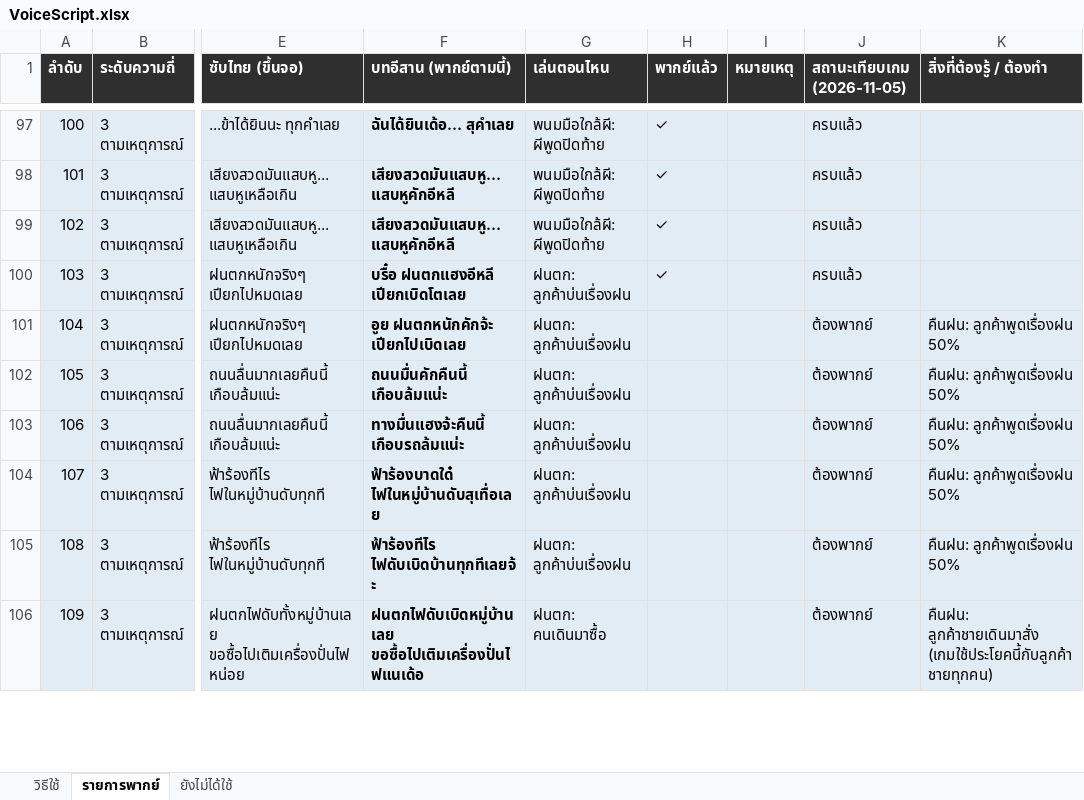
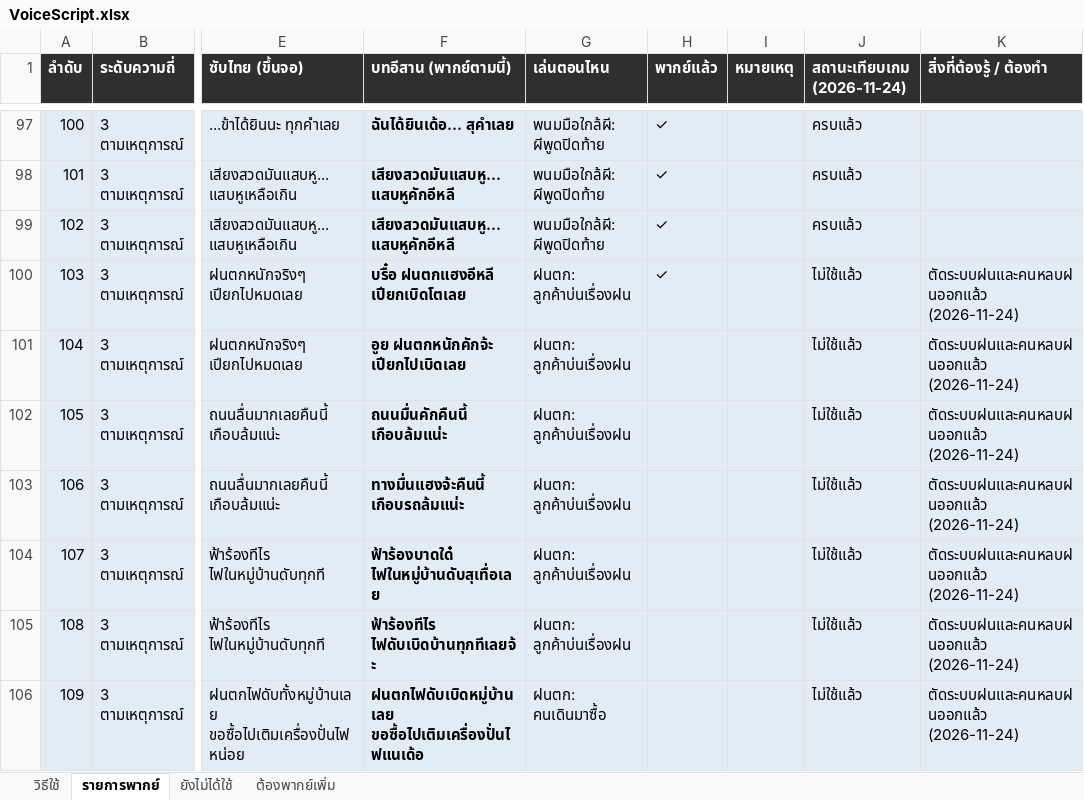
Before and after one commit to queue96/roblox_anomaly, an Excel workbook: assets/sounds/VoiceScript.xlsx, sheet รายการพากย์, drawn as a sheet; only a part is shown, gaps mark what is left out; values as stored, in another font and other column widths than the file's, no borders; conditional formats not drawn; the diff covers the shown part only; the diff names each change by its address in the sheet, - before the commit and + after, or states it on an @@ line.

```diff
--- a/assets/sounds/VoiceScript.xlsx (sheet รายการพากย์)
+++ b/assets/sounds/VoiceScript.xlsx (sheet รายการพากย์)
+sheet tab: ต้องพากย์เพิ่ม
-J1: สถานะเทียบเกม (2026-11-05)
+J1: สถานะเทียบเกม (2026-11-24)
-J100 (สถานะเทียบเกม (2026-11-24)): ครบแล้ว
+J100 (สถานะเทียบเกม (2026-11-24)): ไม่ใช้แล้ว
-K100 (สิ่งที่ต้องรู้ / ต้องทำ): (empty)
+K100 (สิ่งที่ต้องรู้ / ต้องทำ): ตัดระบบฝนและคนหลบฝนออกแล้ว (2026-11-24)
-J101:J106 (สถานะเทียบเกม (2026-11-24)): ต้องพากย์
+J101:J106 (สถานะเทียบเกม (2026-11-24)): ไม่ใช้แล้ว
-K101:K105 (สิ่งที่ต้องรู้ / ต้องทำ): คืนฝน: ลูกค้าพูดเรื่องฝน 50%
+K101:K105 (สิ่งที่ต้องรู้ / ต้องทำ): ตัดระบบฝนและคนหลบฝนออกแล้ว (2026-11-24)
-K106 (สิ่งที่ต้องรู้ / ต้องทำ): คืนฝน: ลูกค้าชายเดินมาสั่ง (เกมใช้ประโยคนี้กับลูกค้าชายทุกคน)
+K106 (สิ่งที่ต้องรู้ / ต้องทำ): ตัดระบบฝนและคนหลบฝนออกแล้ว (2026-11-24)
```
Also changed, not shown: 74 edited cells elsewhere in this sheet, sheet วิธีใช้, 5 other files.
